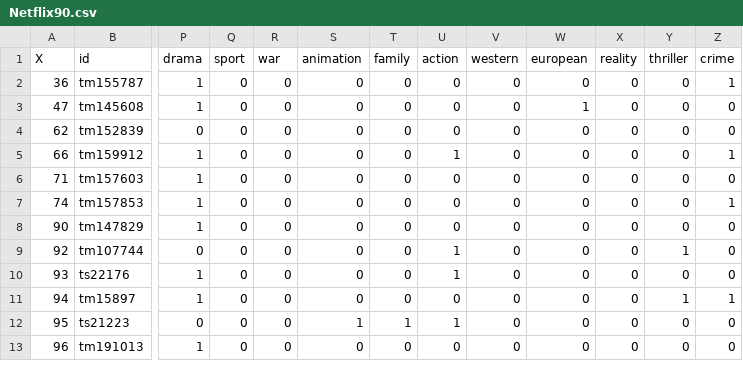
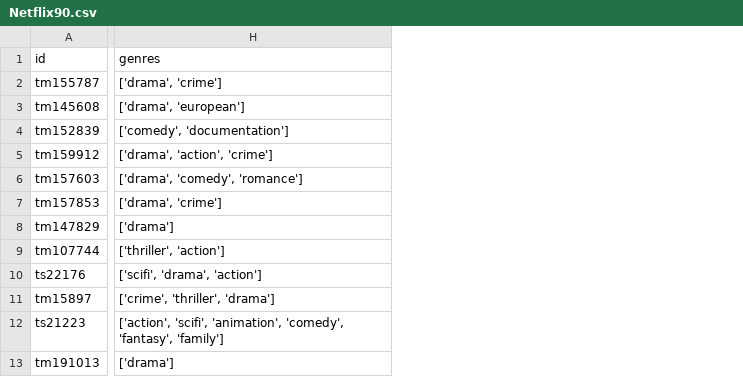
Before and after one commit to SummerEcho87/Group-Project-, a CSV file: Data/Netflix90.csv, drawn as a sheet; only a part is shown, gaps mark what is left out; removed rows and columns are numbered as before the commit, all else as after; the diff covers the shown part only; the diff names each change by its address in the sheet, - before the commit and + after, or states it on an @@ line.

```diff
--- a/Data/Netflix90.csv
+++ b/Data/Netflix90.csv
-column A (X), rows 2-13: 36 | 47 | 62 | 66 | 71 | 74 | 90 | 92 | 93 | 94 | 95 | 96
+column H (genres), rows 2-13: ['drama', 'crime'] | ['drama', 'european'] | ['comedy', 'documentation'] | ['drama', 'action', 'crime'] | ['drama', 'comedy', 'romance'] | ['drama', 'crime'] | ['drama'] | ['thriller', 'action'] | ['scifi', 'drama', 'action'] | ['crime', 'thriller', 'drama'] | ['action', 'scifi', 'animation', 'comedy', 'fantasy', 'family'] | ['drama']
-column P (drama), rows 2-13: 1 | 1 | 0 | 1 | 1 | 1 | 1 | 0 | 1 | 1 | 0 | 1
-column Q (sport), rows 2-13: all 0
-column R (war), rows 2-13: all 0
-column S (animation), rows 2-13: 0 | 0 | 0 | 0 | 0 | 0 | 0 | 0 | 0 | 0 | 1 | 0
-column T (family), rows 2-13: 0 | 0 | 0 | 0 | 0 | 0 | 0 | 0 | 0 | 0 | 1 | 0
-column U (action), rows 2-13: 0 | 0 | 0 | 1 | 0 | 0 | 0 | 1 | 1 | 0 | 1 | 0
-column V (western), rows 2-13: all 0
-column W (european), rows 2-13: 0 | 1 | 0 | 0 | 0 | 0 | 0 | 0 | 0 | 0 | 0 | 0
-column X (reality), rows 2-13: all 0
-column Y (thriller), rows 2-13: 0 | 0 | 0 | 0 | 0 | 0 | 0 | 1 | 0 | 1 | 0 | 0
-column Z (crime), rows 2-13: 1 | 0 | 0 | 1 | 0 | 1 | 0 | 0 | 0 | 1 | 0 | 0
```
Also changed, not shown: 8 removed columns elsewhere in this file, 5 other files.
